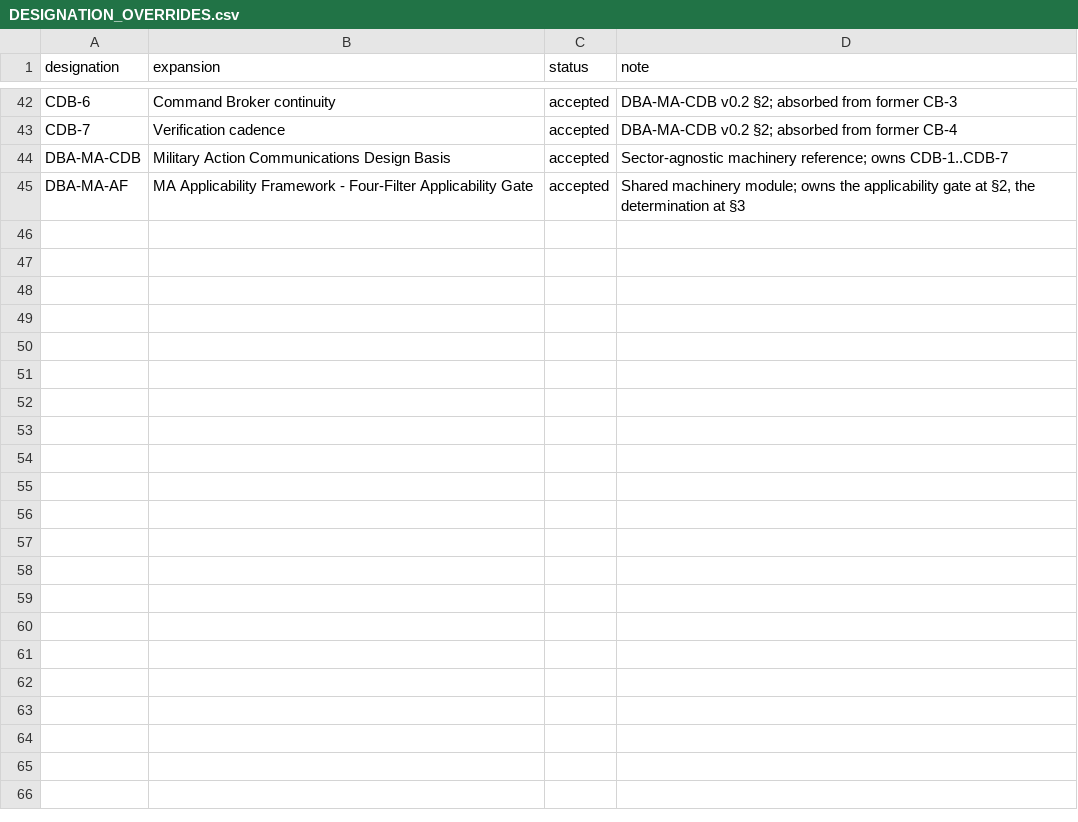
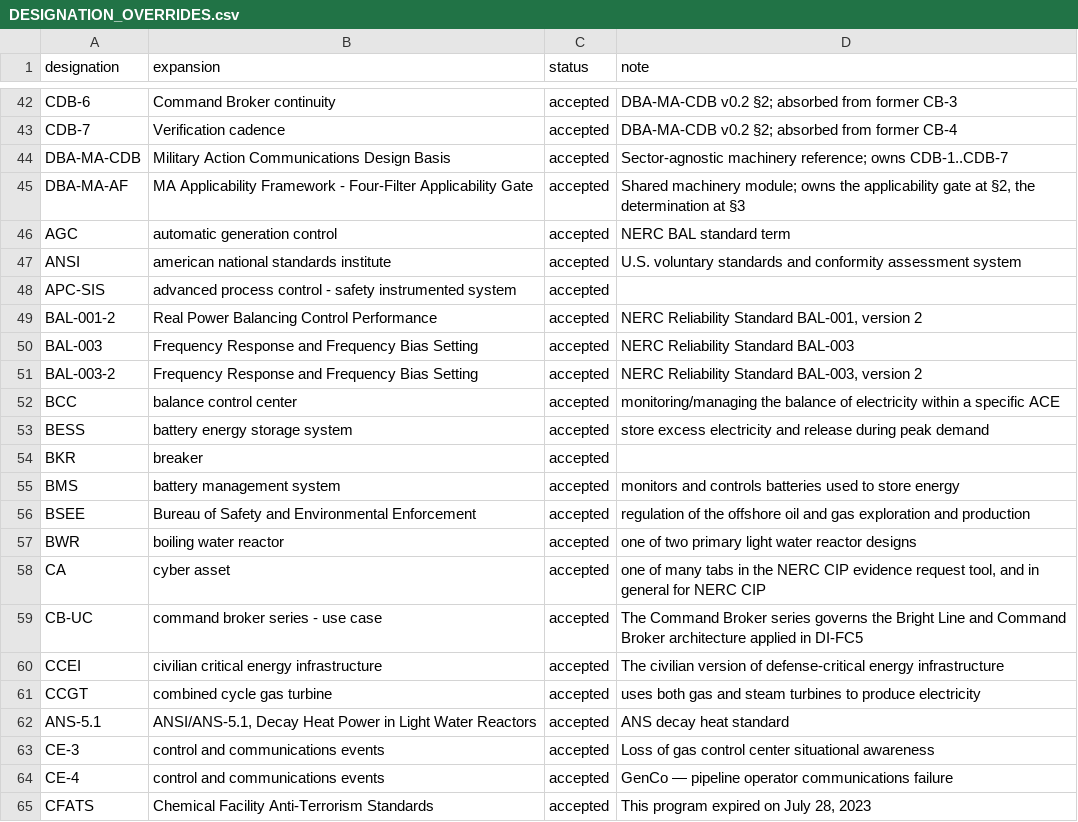
Before and after one commit to scubanuke/publications, a CSV file: DESIGNATION_OVERRIDES.csv, drawn as a sheet; only a part is shown, gaps mark what is left out.

```diff
--- a/DESIGNATION_OVERRIDES.csv
+++ b/DESIGNATION_OVERRIDES.csv
@@ -45 +45,21 @@ DBA-MA-CDB,Military Action Communications Design Basis,accepted,Sector-agnostic
 DBA-MA-AF,MA Applicability Framework - Four-Filter Applicability Gate,accepted,"Shared machinery module; owns the applicability gate at §2, the determination at §3"
+AGC,automatic generation control,accepted,NERC BAL standard term
+ANSI,american national standards institute,accepted,U.S. voluntary standards and conformity assessment system
+APC-SIS,advanced process control - safety instrumented system,accepted,
+BAL-001-2,Real Power Balancing Control Performance,accepted,"NERC Reliability Standard BAL-001, version 2"
+BAL-003,Frequency Response and Frequency Bias Setting,accepted,NERC Reliability Standard BAL-003
+BAL-003-2,Frequency Response and Frequency Bias Setting,accepted,"NERC Reliability Standard BAL-003, version 2"
+BCC,balance control center,accepted,monitoring/managing the balance of electricity within a specific ACE
+BESS,battery energy storage system,accepted,store excess electricity and release during peak demand
+BKR,breaker,accepted,
+BMS,battery management system,accepted,monitors and controls batteries used to store energy
+BSEE,Bureau of Safety and Environmental Enforcement,accepted,regulation of the offshore oil and gas exploration and production
+BWR,boiling water reactor,accepted,one of two primary light water reactor designs
+CA,cyber asset,accepted,"one of many tabs in the NERC CIP evidence request tool, and in general for NERC CIP"
+CB-UC,command broker series - use case,accepted,The Command Broker series governs the Bright Line and Command Broker architecture applied in DI-FC5
+CCEI,civilian critical energy infrastructure,accepted,The civilian version of defense-critical energy infrastructure
+CCGT,combined cycle gas turbine,accepted,uses both gas and steam turbines to produce electricity
+ANS-5.1,"ANSI/ANS-5.1, Decay Heat Power in Light Water Reactors",accepted,ANS decay heat standard
+CE-3,control and communications events,accepted,Loss of gas control center situational awareness
+CE-4,control and communications events,accepted,GenCo — pipeline operator communications failure
+CFATS,Chemical Facility Anti-Terrorism Standards,accepted,"This program expired on July 28, 2023"
```
Also changed, not shown: 3 other files.
